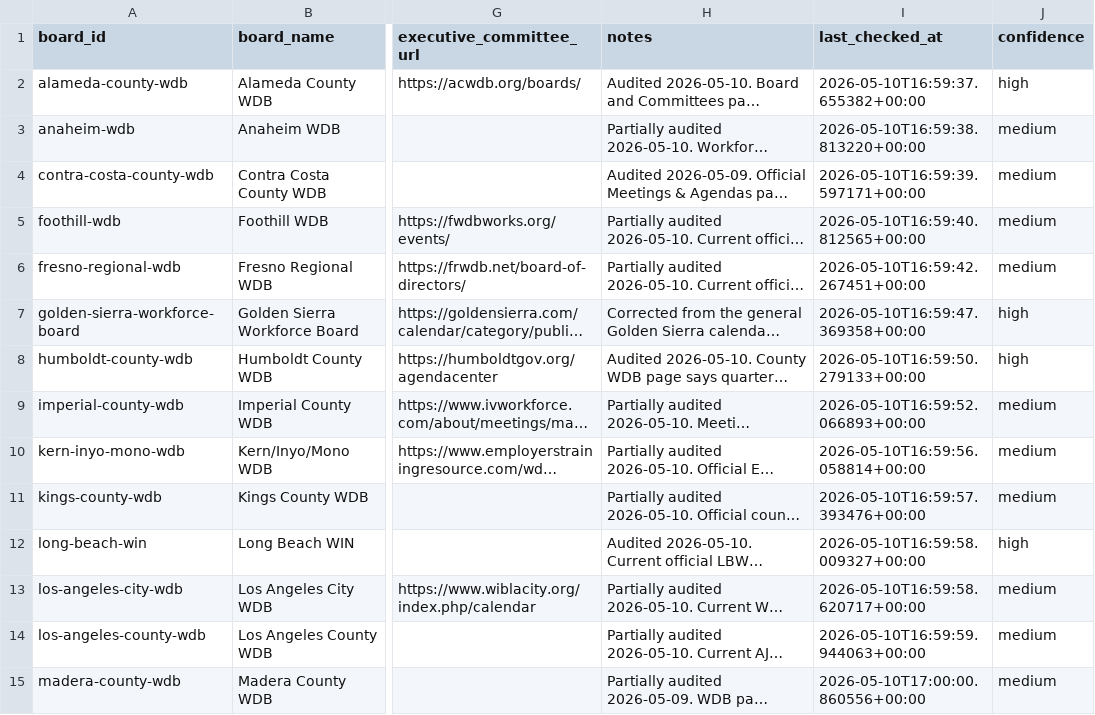
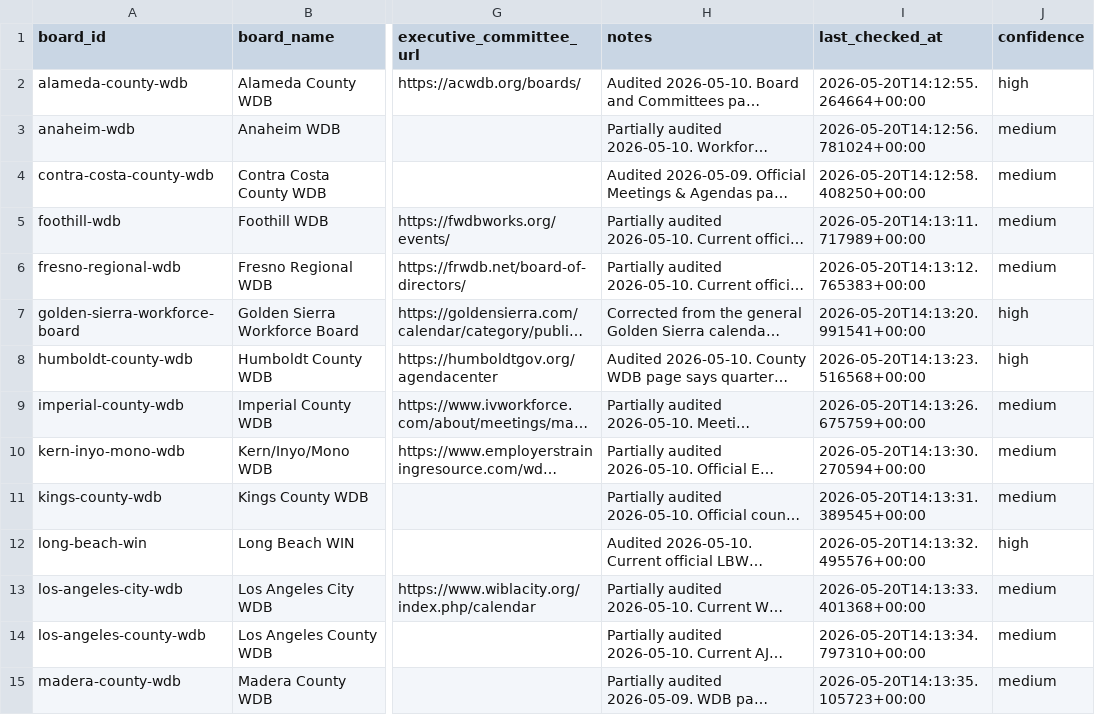
Before and after one commit to peckadam/ca-local-board-meetings, a CSV file: data/local_board_meetings/source_registry.csv, drawn as a sheet; only a part is shown, gaps mark what is left out; long unchanged cells end in …; the diff covers the shown part only; the diff names each change by its address in the sheet, - before the commit and + after, or states it on an @@ line.

```diff
--- a/data/local_board_meetings/source_registry.csv
+++ b/data/local_board_meetings/source_registry.csv
-I2 (last_checked_at): 2026-05-10T16:59:37.655382+00:00
+I2 (last_checked_at): 2026-05-20T14:12:55.264664+00:00
-I3 (last_checked_at): 2026-05-10T16:59:38.813220+00:00
+I3 (last_checked_at): 2026-05-20T14:12:56.781024+00:00
-I4 (last_checked_at): 2026-05-10T16:59:39.597171+00:00
+I4 (last_checked_at): 2026-05-20T14:12:58.408250+00:00
-I5 (last_checked_at): 2026-05-10T16:59:40.812565+00:00
+I5 (last_checked_at): 2026-05-20T14:13:11.717989+00:00
-I6 (last_checked_at): 2026-05-10T16:59:42.267451+00:00
+I6 (last_checked_at): 2026-05-20T14:13:12.765383+00:00
-I7 (last_checked_at): 2026-05-10T16:59:47.369358+00:00
+I7 (last_checked_at): 2026-05-20T14:13:20.991541+00:00
-I8 (last_checked_at): 2026-05-10T16:59:50.279133+00:00
+I8 (last_checked_at): 2026-05-20T14:13:23.516568+00:00
-I9 (last_checked_at): 2026-05-10T16:59:52.066893+00:00
+I9 (last_checked_at): 2026-05-20T14:13:26.675759+00:00
-I10 (last_checked_at): 2026-05-10T16:59:56.058814+00:00
+I10 (last_checked_at): 2026-05-20T14:13:30.270594+00:00
-I11 (last_checked_at): 2026-05-10T16:59:57.393476+00:00
+I11 (last_checked_at): 2026-05-20T14:13:31.389545+00:00
-I12 (last_checked_at): 2026-05-10T16:59:58.009327+00:00
+I12 (last_checked_at): 2026-05-20T14:13:32.495576+00:00
-I13 (last_checked_at): 2026-05-10T16:59:58.620717+00:00
+I13 (last_checked_at): 2026-05-20T14:13:33.401368+00:00
-I14 (last_checked_at): 2026-05-10T16:59:59.944063+00:00
+I14 (last_checked_at): 2026-05-20T14:13:34.797310+00:00
-I15 (last_checked_at): 2026-05-10T17:00:00.860556+00:00
+I15 (last_checked_at): 2026-05-20T14:13:35.105723+00:00
```
Also changed, not shown: 31 edited cells elsewhere in this file, 3 other files.
